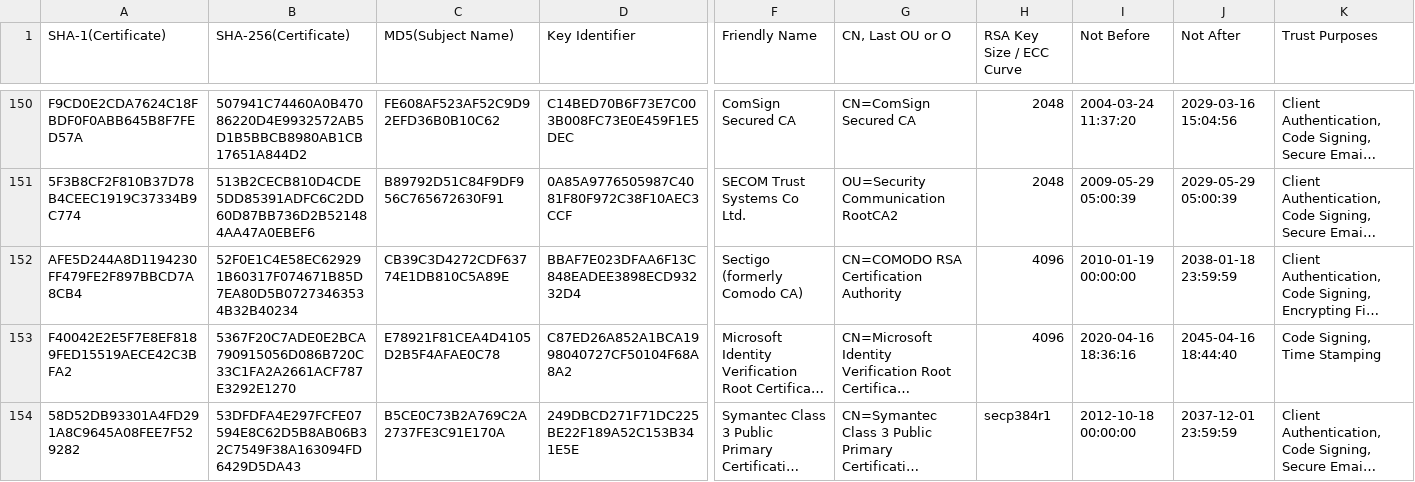
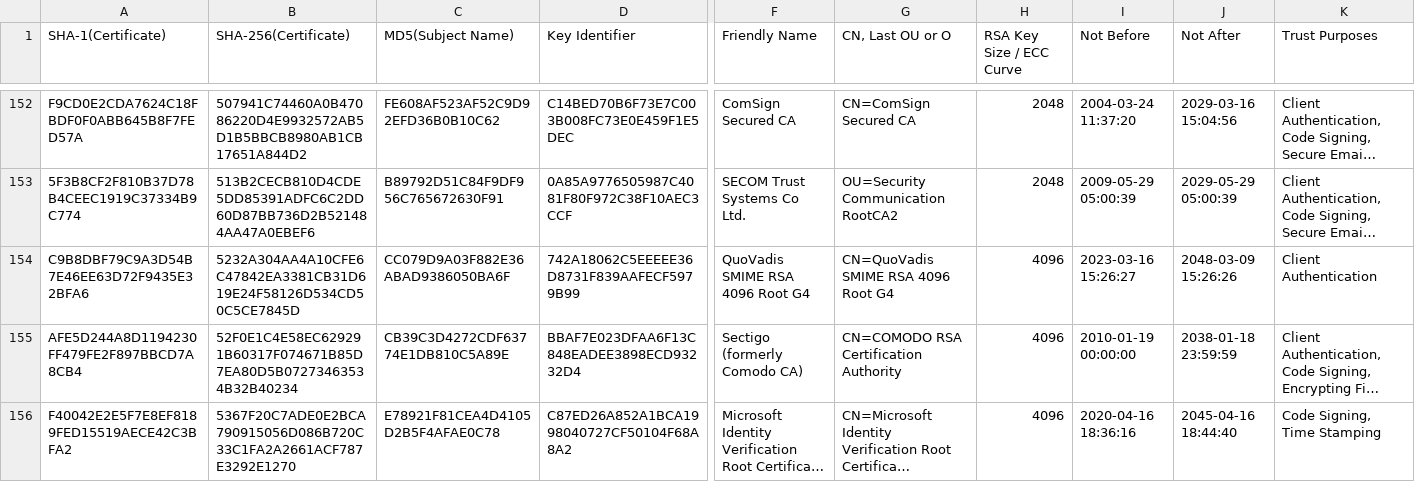
Before and after one commit to robstradling/authroot.stl, a TSV file: authroot.tsv, drawn as a sheet; only a part is shown, gaps mark what is left out; the shorter side is filled out with more unchanged rows; long unchanged cells end in …; rows hold the shown columns only; the diff covers the shown part only; the diff names each change by its address in the sheet, - before the commit and + after, or states it on an @@ line.

```diff
--- a/authroot.tsv
+++ b/authroot.tsv
+row 154: C9B8DBF79C9A3D54B7E46EE63D72F9435E32BFA6 | 5232A304AA4A10CFE6C47842EA3381CB31D619E24F58126D534CD50C5CE7845D | CC079D9A03F882E36ABAD9386050BA6F | 742A18062C5EEEEE36D8731F839AAFECF5979B99 | QuoVadis SMIME RSA 4096 Root G4 | CN=QuoVadis SMIME RSA 4096 Root G4 | 4096 | 2023-03-16 15:26:27 | 2048-03-09 15:26:26 | Client Authentication
```
Also changed, not shown: 9 added rows elsewhere in this file, 12 other files.
